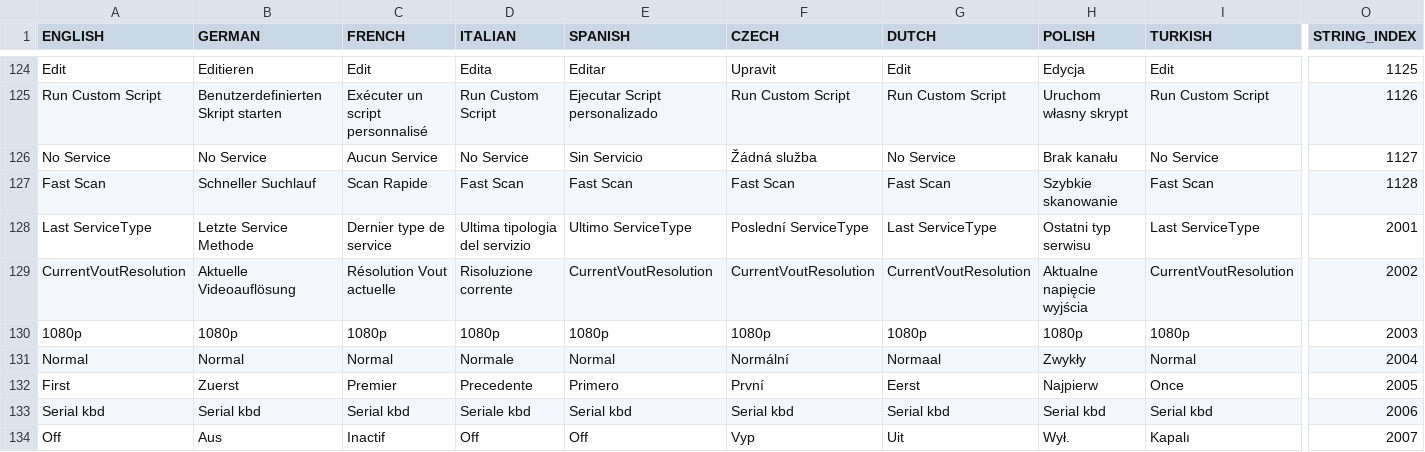
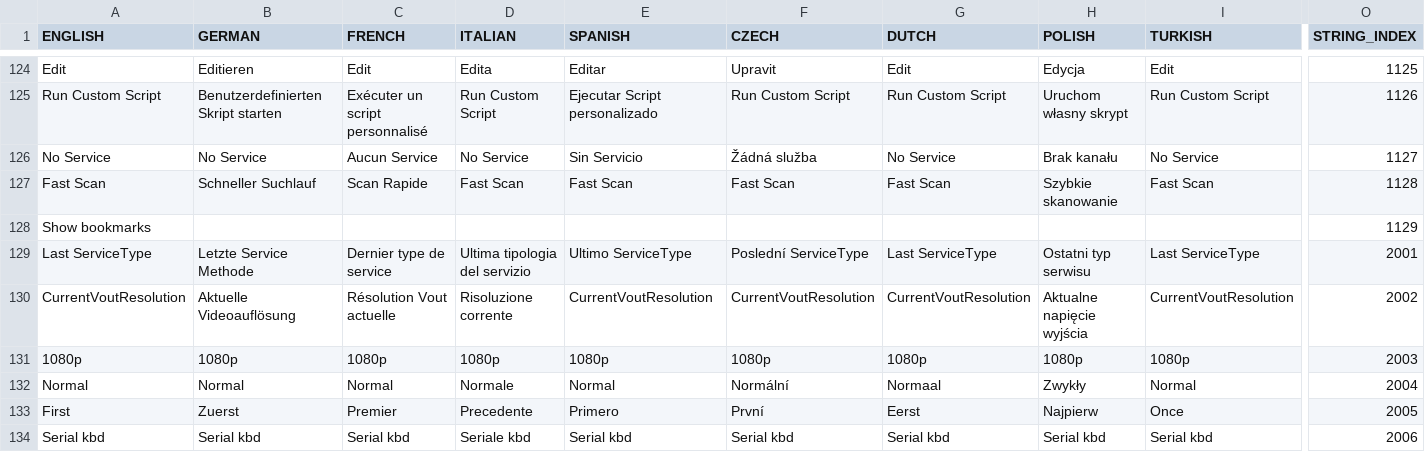
Before and after one commit to prismcube/script.mbox, a CSV file: pvr/gui/windows/Language_Elmo.csv, drawn as a sheet; only a part is shown, gaps mark what is left out; the shorter side is filled out with more unchanged rows; rows hold the shown columns only; the diff names each change by its address in the sheet, - before the commit and + after, or states it on an @@ line.

```diff
--- a/pvr/gui/windows/Language_Elmo.csv
+++ b/pvr/gui/windows/Language_Elmo.csv
+row 128: Show bookmarks |  |  |  |  |  |  |  |  | 1129
```
Also changed, not shown: 17 other files.
